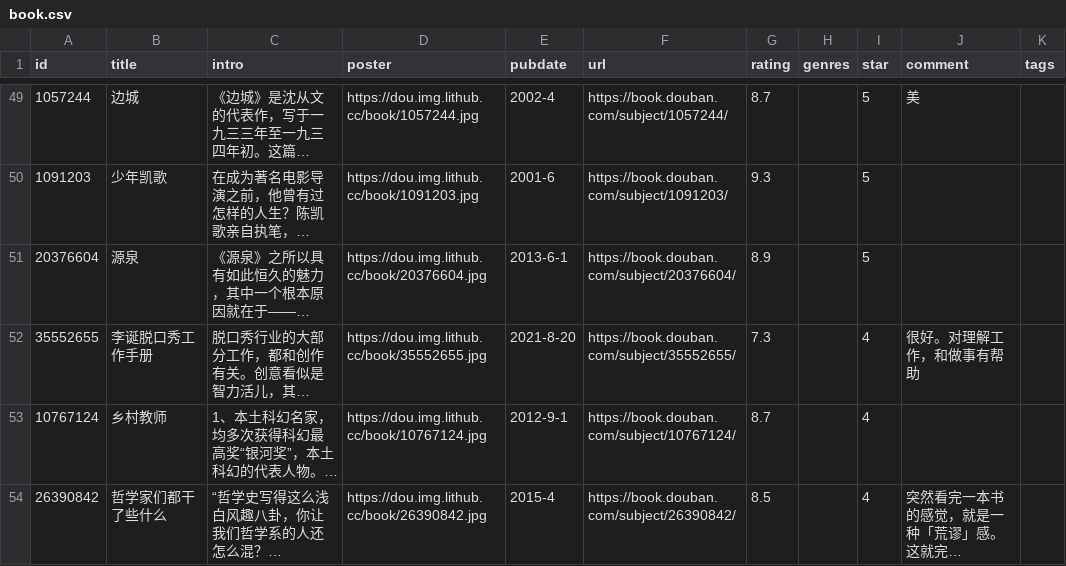
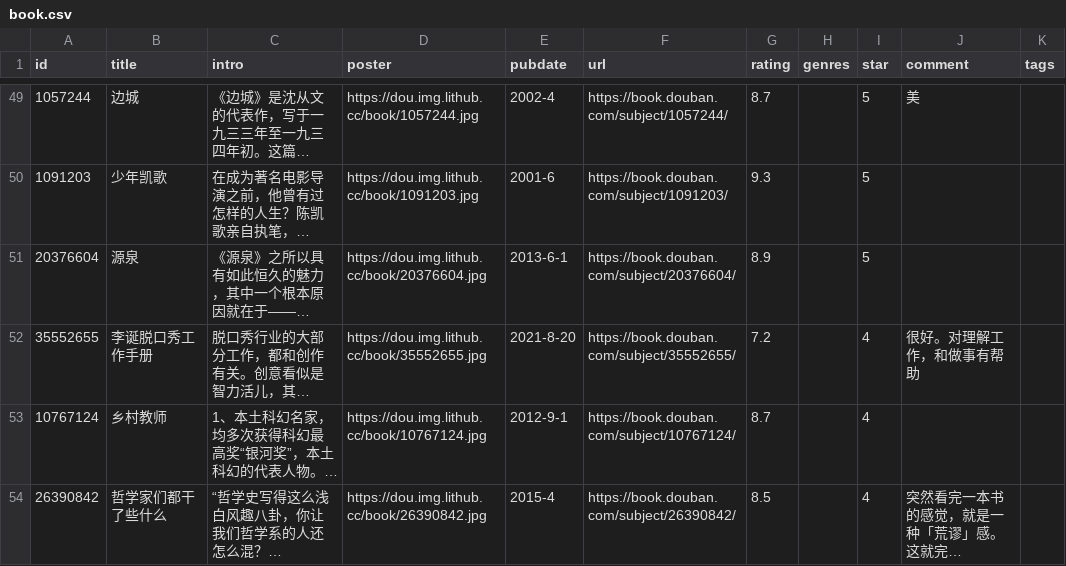
Before and after one commit to Feng6611/KusHome, a CSV file: data/douban/book.csv, drawn as a sheet; only a part is shown, gaps mark what is left out; long unchanged cells end in …; the diff names each change by its address in the sheet, - before the commit and + after, or states it on an @@ line.

Commit message:
chore: update douban data

```diff
--- a/data/douban/book.csv
+++ b/data/douban/book.csv
-G52 (rating): 7.3
+G52 (rating): 7.2
```
Also changed, not shown: 1 other file.
